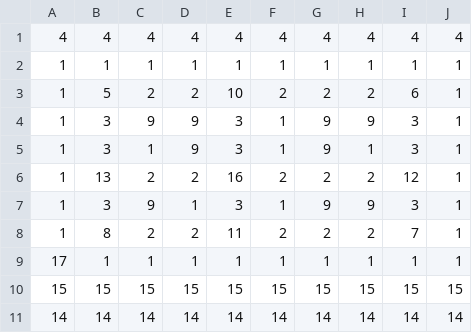
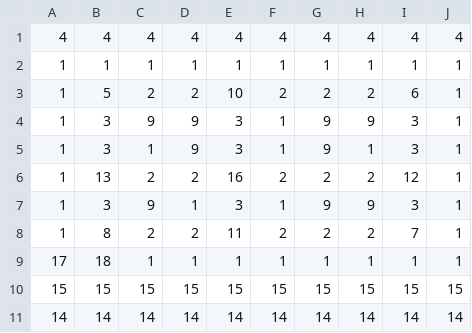
Before and after one commit to SteveSmith16384/TwoWeeksInThePub, a CSV file: src/serverdata/map1.csv, drawn as a sheet.

```diff
--- a/src/serverdata/map1.csv
+++ b/src/serverdata/map1.csv
@@ -8,3 +8,3 @@
  1, 8, 2, 2,11, 2, 2, 2, 7, 1
-17, 1, 1, 1, 1, 1, 1, 1, 1, 1
+17,18, 1, 1, 1, 1, 1, 1, 1, 1
 15,15,15,15,15,15,15,15,15,15
```
Also changed, not shown: 10 other files.
